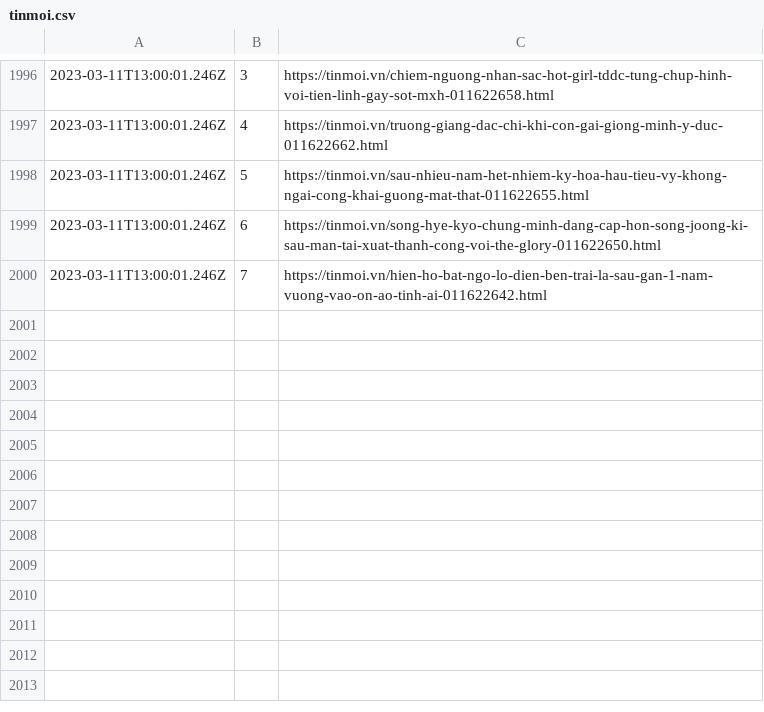
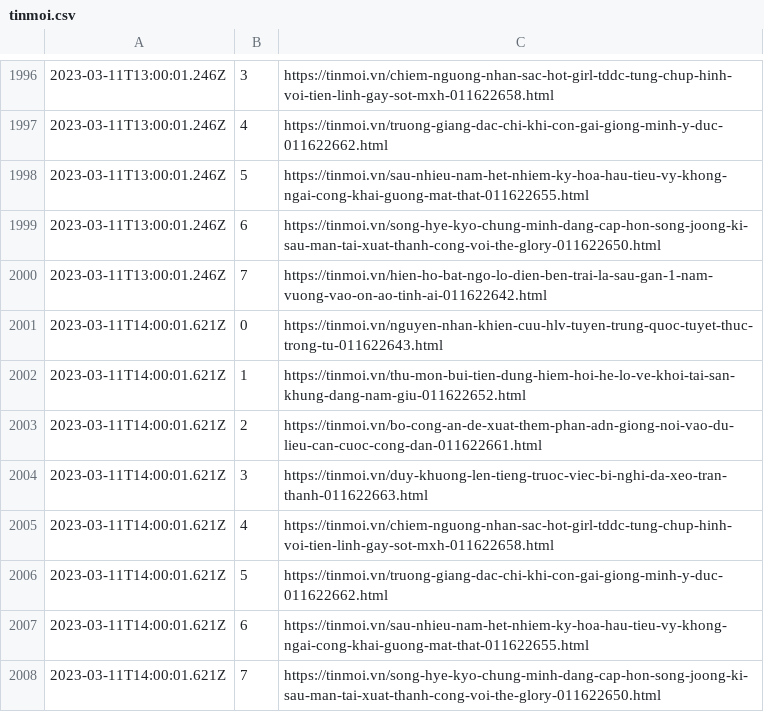
Before and after one commit to Actable-AI/public-datasets, a CSV file: tinmoi.csv, drawn as a sheet; only a part is shown, gaps mark what is left out; the diff names each change by its address in the sheet, - before the commit and + after, or states it on an @@ line.

Commit message:
Add new logs

```diff
--- a/tinmoi.csv
+++ b/tinmoi.csv
+row 2001: 2023-03-11T14:00:01.621Z | 0 | https://tinmoi.vn/nguyen-nhan-khien-cuu-hlv-tuyen-trung-quoc-tuyet-thuc-trong-tu-011622643.html
+row 2002: 2023-03-11T14:00:01.621Z | 1 | https://tinmoi.vn/thu-mon-bui-tien-dung-hiem-hoi-he-lo-ve-khoi-tai-san-khung-dang-nam-giu-011622652.html
+row 2003: 2023-03-11T14:00:01.621Z | 2 | https://tinmoi.vn/bo-cong-an-de-xuat-them-phan-adn-giong-noi-vao-du-lieu-can-cuoc-cong-dan-011622661.html
+row 2004: 2023-03-11T14:00:01.621Z | 3 | https://tinmoi.vn/duy-khuong-len-tieng-truoc-viec-bi-nghi-da-xeo-tran-thanh-011622663.html
+row 2005: 2023-03-11T14:00:01.621Z | 4 | https://tinmoi.vn/chiem-nguong-nhan-sac-hot-girl-tddc-tung-chup-hinh-voi-tien-linh-gay-sot-mxh-011622658.html
+row 2006: 2023-03-11T14:00:01.621Z | 5 | https://tinmoi.vn/truong-giang-dac-chi-khi-con-gai-giong-minh-y-duc-011622662.html
+row 2007: 2023-03-11T14:00:01.621Z | 6 | https://tinmoi.vn/sau-nhieu-nam-het-nhiem-ky-hoa-hau-tieu-vy-khong-ngai-cong-khai-guong-mat-that-011622655.html
+row 2008: 2023-03-11T14:00:01.621Z | 7 | https://tinmoi.vn/song-hye-kyo-chung-minh-dang-cap-hon-song-joong-ki-sau-man-tai-xuat-thanh-cong-voi-the-glory-011622650.html
```
